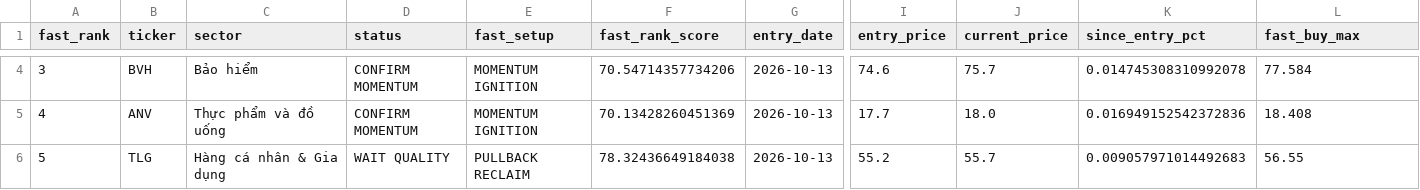
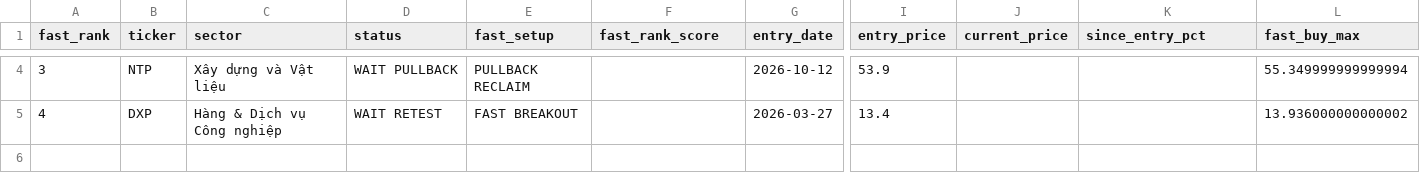
Before and after one commit to nguyenworkingg-sketch/Vietnam-Market-Flow, a CSV file: outputs/fast_trade_candidates.csv, drawn as a sheet; only a part is shown, gaps mark what is left out; rows hold the shown columns only; the diff covers the shown part only; the diff names each change by its address in the sheet, - before the commit and + after, or states it on an @@ line.

```diff
--- a/outputs/fast_trade_candidates.csv
+++ b/outputs/fast_trade_candidates.csv
-B4 (ticker): BVH
+B4 (ticker): NTP
-C4 (sector): Bảo hiểm
+C4 (sector): Xây dựng và Vật liệu
-D4 (status): CONFIRM MOMENTUM
+D4 (status): WAIT PULLBACK
-E4 (fast_setup): MOMENTUM IGNITION
+E4 (fast_setup): PULLBACK RECLAIM
-F4 (fast_rank_score): 70.54714357734206
+F4 (fast_rank_score): (empty)
-G4 (entry_date): 2026-10-13
+G4 (entry_date): 2026-10-12
-I4 (entry_price): 74.6
+I4 (entry_price): 53.9
-J4 (current_price): 75.7
+J4 (current_price): (empty)
-K4 (since_entry_pct): 0.014745308310992078
+K4 (since_entry_pct): (empty)
-L4 (fast_buy_max): 77.584
+L4 (fast_buy_max): 55.349999999999994
-B5 (ticker): ANV
+B5 (ticker): DXP
-C5 (sector): Thực phẩm và đồ uống
+C5 (sector): Hàng & Dịch vụ Công nghiệp
-D5 (status): CONFIRM MOMENTUM
+D5 (status): WAIT RETEST
-E5 (fast_setup): MOMENTUM IGNITION
+E5 (fast_setup): FAST BREAKOUT
-F5 (fast_rank_score): 70.13428260451369
+F5 (fast_rank_score): (empty)
-G5 (entry_date): 2026-10-13
+G5 (entry_date): 2026-03-27
-I5 (entry_price): 17.7
+I5 (entry_price): 13.4
-J5 (current_price): 18.0
+J5 (current_price): (empty)
-K5 (since_entry_pct): 0.016949152542372836
+K5 (since_entry_pct): (empty)
-L5 (fast_buy_max): 18.408
+L5 (fast_buy_max): 13.936000000000002
-row 6: 5 | TLG | Hàng cá nhân & Gia dụng | WAIT QUALITY | PULLBACK RECLAIM | 78.32436649184038 | 2026-10-13 | 55.2 | 55.7 | 0.009057971014492683 | 56.55
```
Also changed, not shown: 80 edited cells elsewhere in this file, outputs/backtest/fast_trade_event_returns.csv, outputs/entry_lifecycle_audit.csv, 21 other files.
